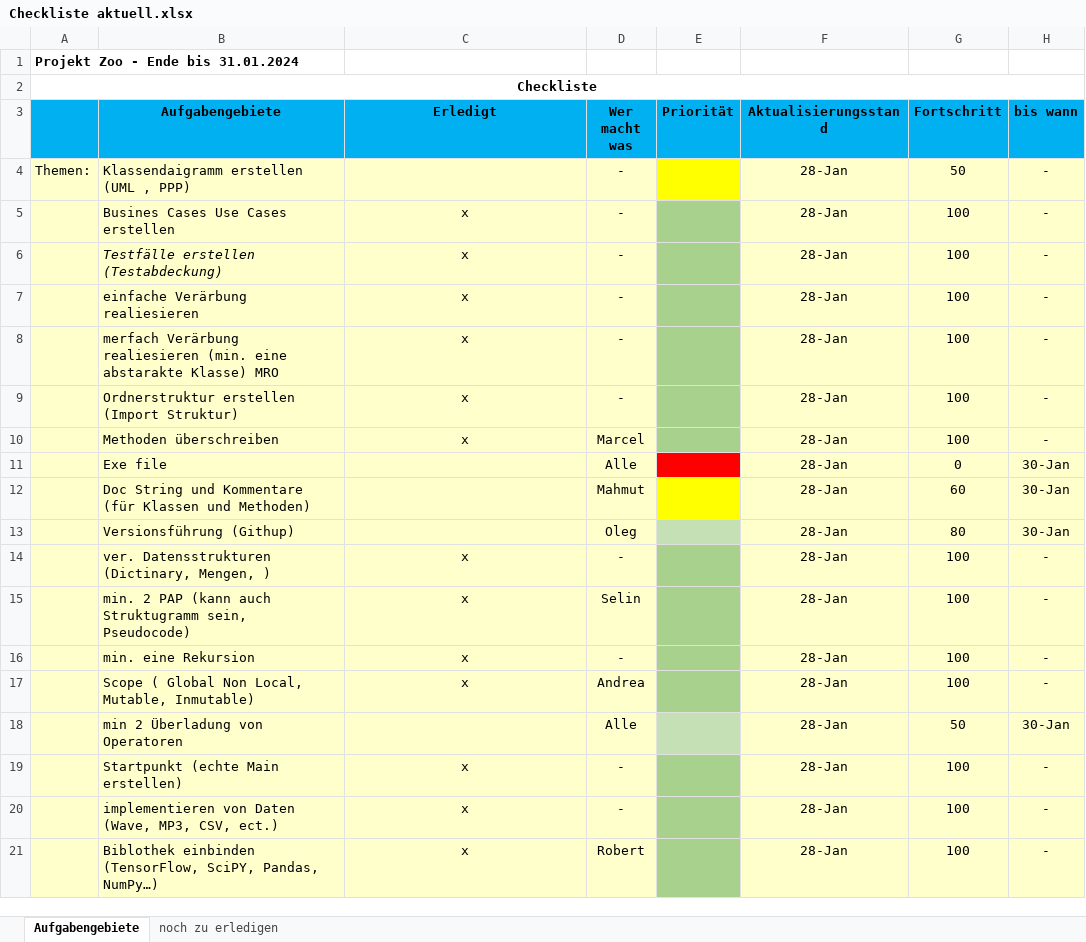
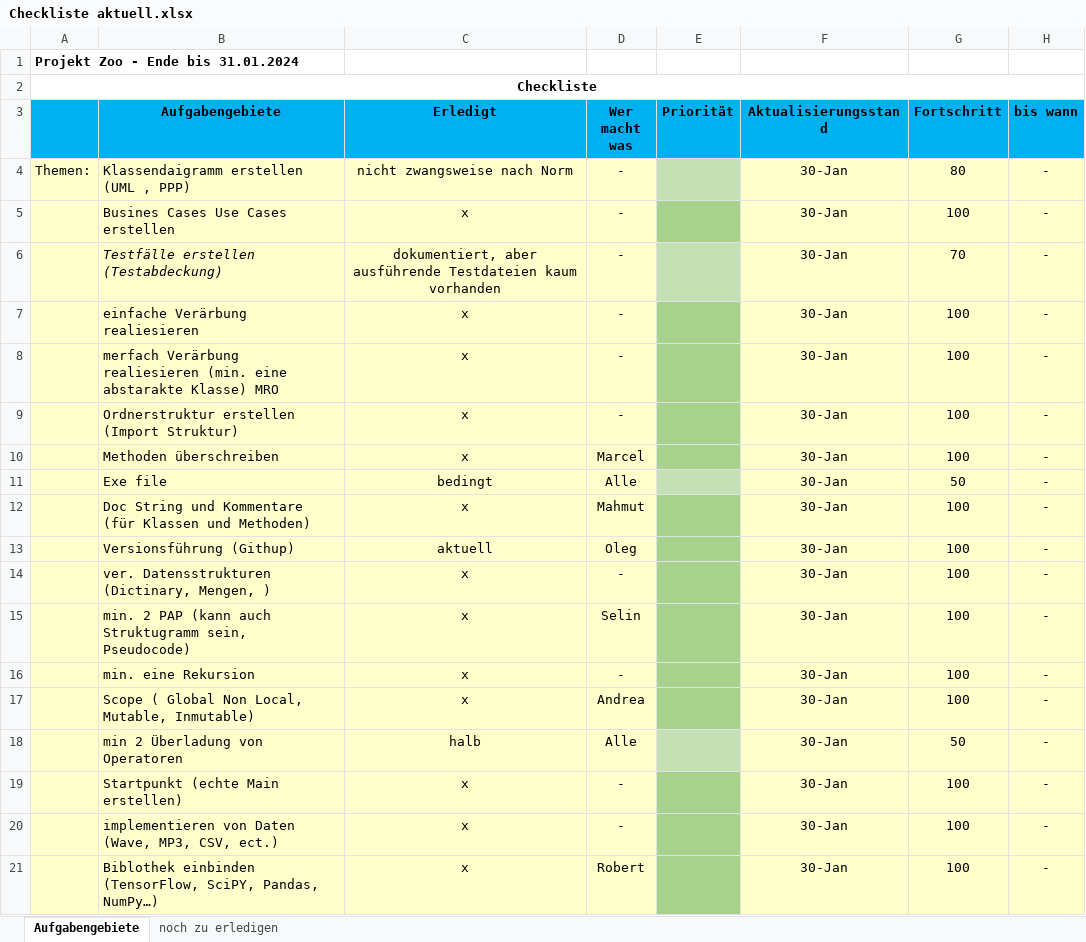
Before and after one commit to Kolege2000/zoonew, an Excel workbook: zoo3aktiv/orgarnisatorisch/Checkliste aktuell.xlsx, sheet Aufgabengebiete, drawn as a sheet; values as stored, in another font and other column widths than the file's, no borders; the diff names each change by its address in the sheet, - before the commit and + after, or states it on an @@ line.

```diff
--- a/zoo3aktiv/orgarnisatorisch/Checkliste aktuell.xlsx (sheet Aufgabengebiete)
+++ b/zoo3aktiv/orgarnisatorisch/Checkliste aktuell.xlsx (sheet Aufgabengebiete)
-C4 (Erledigt): (empty)
+C4 (Erledigt): nicht zwangsweise nach Norm
-E4 fill: #FFFF00
+E4 fill: #C5E0B4
-F4:F21 (Aktualisierungsstand): 28-Jan
+F4:F21 (Aktualisierungsstand): 30-Jan
-G4 (Fortschritt): 50
+G4 (Fortschritt): 80
-C6 (Erledigt): x
+C6 (Erledigt): dokumentiert, aber ausführende Testdateien kaum vorhanden
-E6 fill: #A9D18E
+E6 fill: #C5E0B4
-G6 (Fortschritt): 100
+G6 (Fortschritt): 70
-C11 (Erledigt): (empty)
+C11 (Erledigt): bedingt
-E11 fill: #FF0000
+E11 fill: #C5E0B4
-G11 (Fortschritt): 0
+G11 (Fortschritt): 50
-H11:H13 (bis wann): 30-Jan
+H11:H13 (bis wann): -
-C12 (Erledigt): (empty)
+C12 (Erledigt): x
-E12 fill: #FFFF00
+E12 fill: #A9D18E
-G12 (Fortschritt): 60
+G12 (Fortschritt): 100
-C13 (Erledigt): (empty)
+C13 (Erledigt): aktuell
-E13 fill: #C5E0B4
+E13 fill: #A9D18E
-G13 (Fortschritt): 80
+G13 (Fortschritt): 100
-C18 (Erledigt): (empty)
+C18 (Erledigt): halb
-H18 (bis wann): 30-Jan
+H18 (bis wann): -
```
Also changed, not shown: 9 other files.
